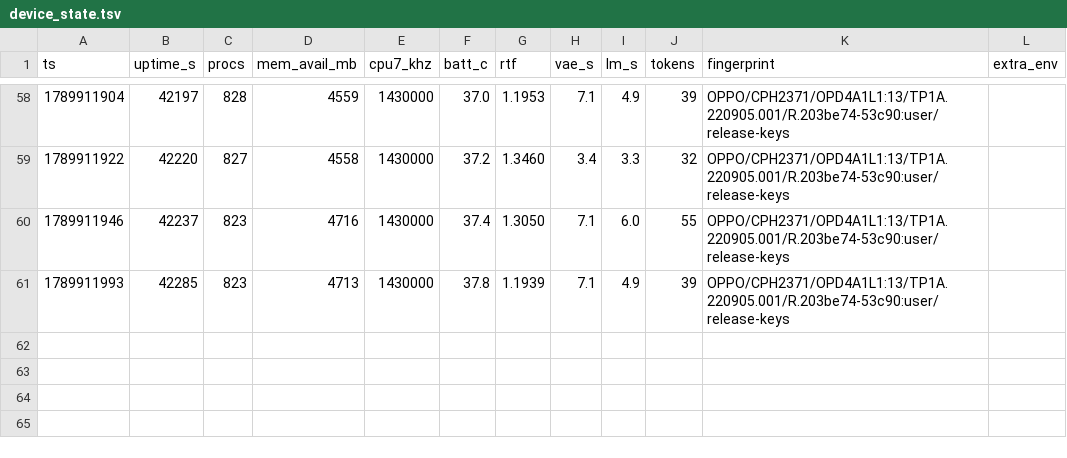
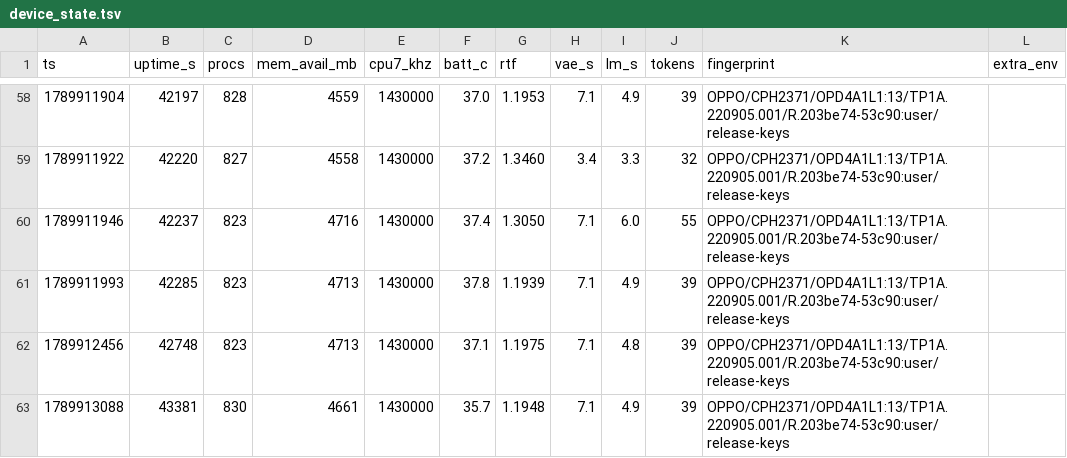
Before and after one commit to vieenrose/VibeASR.cpp, a TSV file: .auto/device_state.tsv, drawn as a sheet; only a part is shown, gaps mark what is left out.

Commit message:
Exp909: guard rotation #17 +9.56% (7th per-token confirmation); anchor 1.1948 byte-identical

```diff
--- a/.auto/device_state.tsv
+++ b/.auto/device_state.tsv
@@ -61 +61,3 @@ ts	uptime_s	procs	mem_avail_mb	cpu7_khz	batt_c	rtf	vae_s	lm_s	tokens	fingerprint
 1789911993	42285	823	4713	1430000	37.8	1.1939	7.1	4.9	39	OPPO/CPH2371/OPD4A1L1:13/TP1A.220905.001/R.203be74-53c90:user/release-keys	
+1789912456	42748	823	4713	1430000	37.1	1.1975	7.1	4.8	39	OPPO/CPH2371/OPD4A1L1:13/TP1A.220905.001/R.203be74-53c90:user/release-keys	
+1789913088	43381	830	4661	1430000	35.7	1.1948	7.1	4.9	39	OPPO/CPH2371/OPD4A1L1:13/TP1A.220905.001/R.203be74-53c90:user/release-keys	
```
Also changed, not shown: 10 other files.
